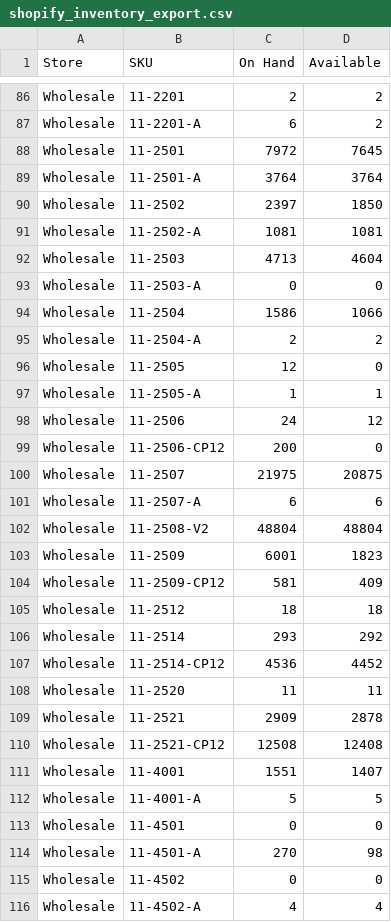
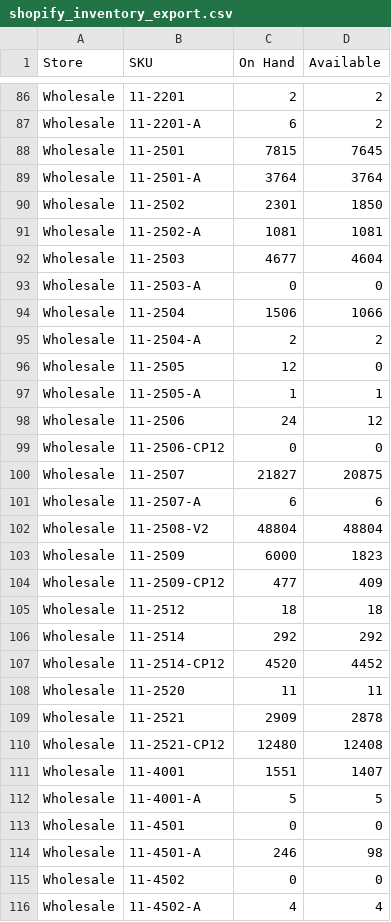
Before and after one commit to Pkirch1211/shopify-inventory-export, a CSV file: exports/shopify_inventory_export.csv, drawn as a sheet; only a part is shown, gaps mark what is left out; the diff covers the shown part only.

```diff
--- a/exports/shopify_inventory_export.csv
+++ b/exports/shopify_inventory_export.csv
@@ -87,9 +87,9 @@ Wholesale,11-2201,2,2
 Wholesale,11-2201-A,6,2
-Wholesale,11-2501,7972,7645
+Wholesale,11-2501,7815,7645
 Wholesale,11-2501-A,3764,3764
-Wholesale,11-2502,2397,1850
+Wholesale,11-2502,2301,1850
 Wholesale,11-2502-A,1081,1081
-Wholesale,11-2503,4713,4604
+Wholesale,11-2503,4677,4604
 Wholesale,11-2503-A,0,0
-Wholesale,11-2504,1586,1066
+Wholesale,11-2504,1506,1066
 Wholesale,11-2504-A,2,2
@@ -98,14 +98,14 @@ Wholesale,11-2505-A,1,1
 Wholesale,11-2506,24,12
-Wholesale,11-2506-CP12,200,0
-Wholesale,11-2507,21975,20875
+Wholesale,11-2506-CP12,0,0
+Wholesale,11-2507,21827,20875
 Wholesale,11-2507-A,6,6
 Wholesale,11-2508-V2,48804,48804
-Wholesale,11-2509,6001,1823
-Wholesale,11-2509-CP12,581,409
+Wholesale,11-2509,6000,1823
+Wholesale,11-2509-CP12,477,409
 Wholesale,11-2512,18,18
-Wholesale,11-2514,293,292
-Wholesale,11-2514-CP12,4536,4452
+Wholesale,11-2514,292,292
+Wholesale,11-2514-CP12,4520,4452
 Wholesale,11-2520,11,11
 Wholesale,11-2521,2909,2878
-Wholesale,11-2521-CP12,12508,12408
+Wholesale,11-2521-CP12,12480,12408
 Wholesale,11-4001,1551,1407
@@ -113,3 +113,3 @@ Wholesale,11-4001-A,5,5
 Wholesale,11-4501,0,0
-Wholesale,11-4501-A,270,98
+Wholesale,11-4501-A,246,98
 Wholesale,11-4502,0,0
```
Also changed, not shown: 94 edited cells elsewhere in this file.
